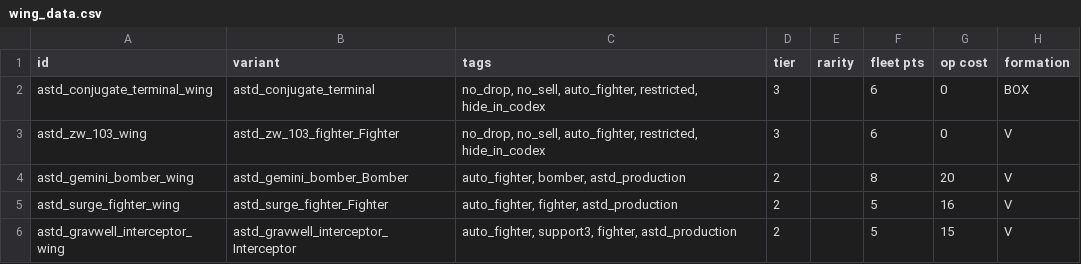
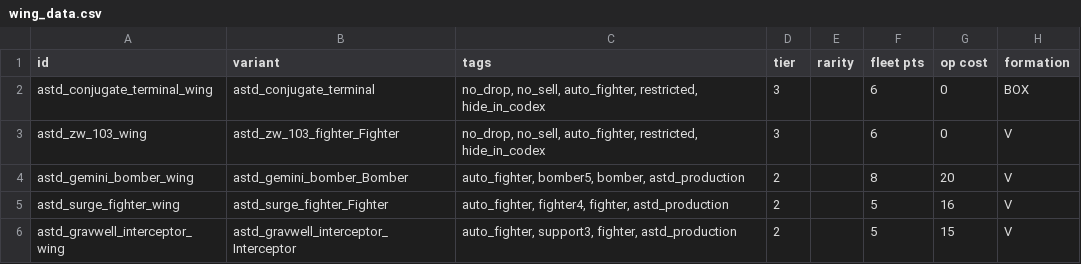
Before and after one commit to KasumiNova/AsteriaDirectorate, a CSV file: contents/data/hulls/wing_data.csv, drawn as a sheet; only a part is shown; the diff names each change by its address in the sheet, - before the commit and + after, or states it on an @@ line.

```diff
--- a/contents/data/hulls/wing_data.csv
+++ b/contents/data/hulls/wing_data.csv
-C4 (tags): auto_fighter, bomber, astd_production
+C4 (tags): auto_fighter, bomber5, bomber, astd_production
-C5 (tags): auto_fighter, fighter, astd_production
+C5 (tags): auto_fighter, fighter4, fighter, astd_production
```
Also changed, not shown: 13 other files.
